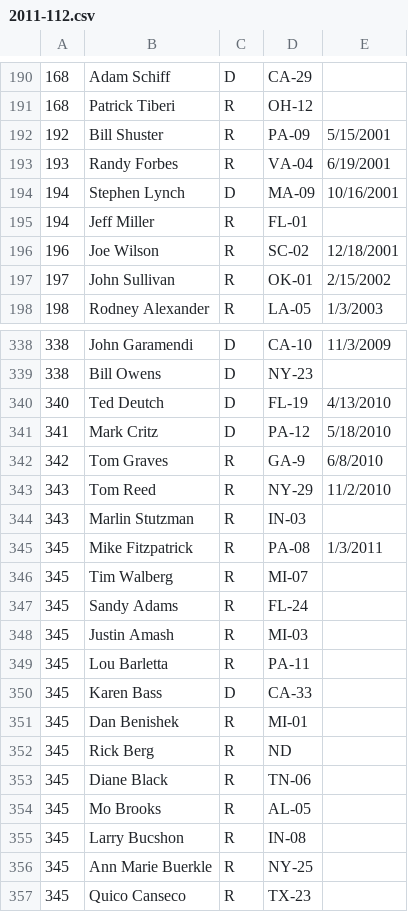
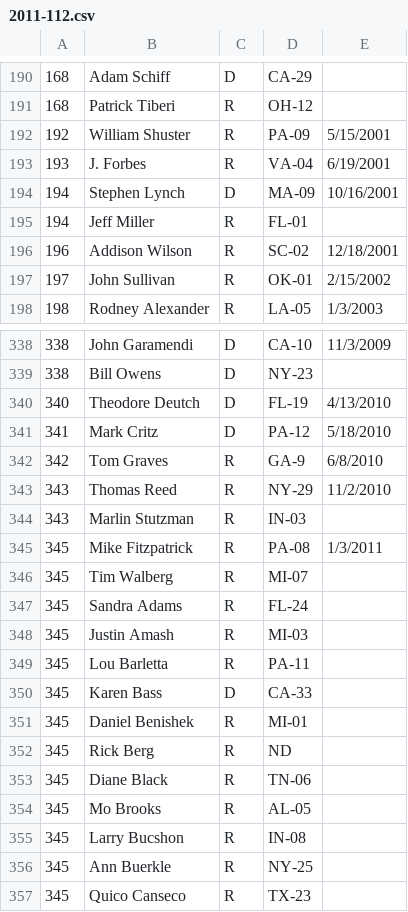
Before and after one commit to jfortuna/cs224u-project, a CSV file: scripts/rank/2011-112.csv, drawn as a sheet; only a part is shown, gaps mark what is left out; the diff covers the shown part only.

```diff
--- a/scripts/rank/2011-112.csv
+++ b/scripts/rank/2011-112.csv
@@ -191,7 +191,7 @@
 168,Patrick Tiberi,R,OH-12,
-192,Bill Shuster,R,PA-09,5/15/2001
-193,Randy Forbes,R,VA-04,6/19/2001
+192,William Shuster,R,PA-09,5/15/2001
+193,J. Forbes,R,VA-04,6/19/2001
 194,Stephen Lynch,D,MA-09,10/16/2001
 194,Jeff Miller,R,FL-01,
-196,Joe Wilson,R,SC-02,12/18/2001
+196,Addison Wilson,R,SC-02,12/18/2001
 197,John Sullivan,R,OK-01,2/15/2002
@@ -339,6 +339,6 @@
 338,Bill Owens,D,NY-23,
-340,Ted Deutch,D,FL-19,4/13/2010
+340,Theodore Deutch,D,FL-19,4/13/2010
 341,Mark Critz,D,PA-12,5/18/2010
 342,Tom Graves,R,GA-9,6/8/2010
-343,Tom Reed,R,NY-29,11/2/2010
+343,Thomas Reed,R,NY-29,11/2/2010
 343,Marlin Stutzman,R,IN-03,
@@ -346,3 +346,3 @@
 345,Tim Walberg,R,MI-07,
-345,Sandy Adams,R,FL-24,
+345,Sandra Adams,R,FL-24,
 345,Justin Amash,R,MI-03,
@@ -350,3 +350,3 @@
 345,Karen Bass,D,CA-33,
-345,Dan Benishek,R,MI-01,
+345,Daniel Benishek,R,MI-01,
 345,Rick Berg,R,ND,
@@ -355,3 +355,3 @@
 345,Larry Bucshon,R,IN-08,
-345,Ann Marie Buerkle,R,NY-25,
+345,Ann Buerkle,R,NY-25,
 345,Quico Canseco,R,TX-23,
```
Also changed, not shown: 10 added rows and 46 edited cells elsewhere in this file, scripts/rank/2012-112.csv, 5 other files.
